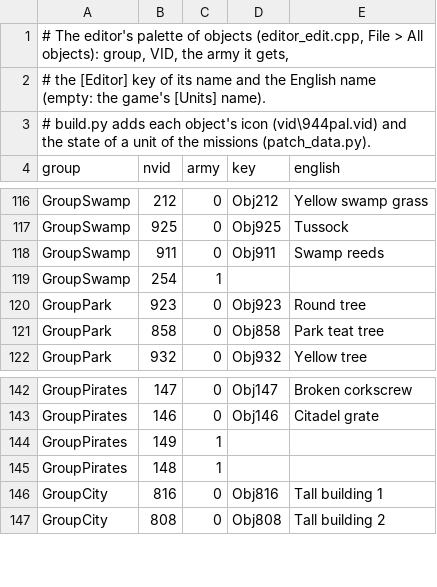
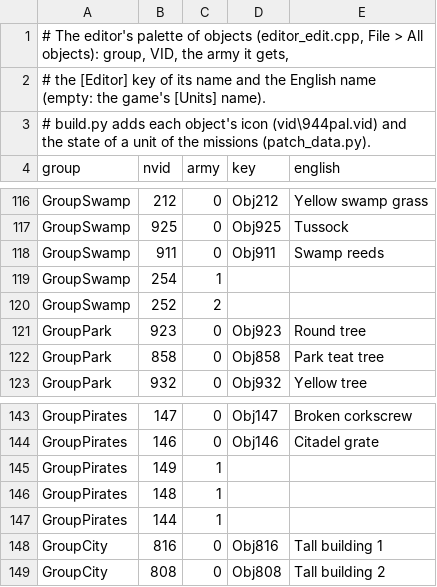
Before and after one commit to Dysprohol/OpenLocoland, a TSV file: game/editor/palette.tsv, drawn as a sheet; only a part is shown, gaps mark what is left out; the diff names each change by its address in the sheet, - before the commit and + after, or states it on an @@ line.

Commit message:
Editor: the missions' sets of decorations, the crusher and Scylla as wholes
What the authors always place together is placed, moved, turned and deleted as one object: the border post with its corkscrew, the level exit with its top, flagpoles and stations with their flags, oil derricks with their glow, chimneys with smoke and glow, pools with water and a fountain. The crusher and Scylla stand on the track and work in play as in l04, l18 and l06; when the pirates' towers fall, the corkscrews break. A unit's name that refers to another one shows that one. Help page 18.

```diff
--- a/game/editor/palette.tsv
+++ b/game/editor/palette.tsv
+row 120: GroupSwamp | 252 | 2
+row 147: GroupPirates | 144 | 1
```
Also changed, not shown: 20 other files.
